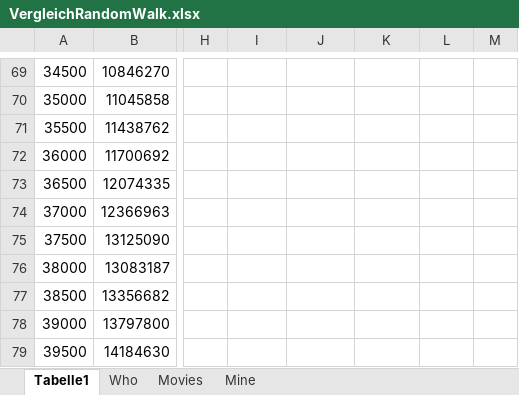
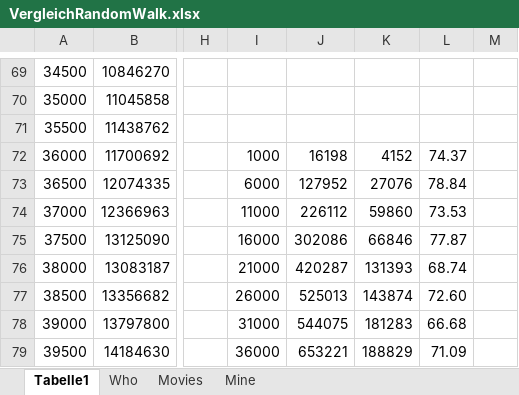
Before and after one commit to SaschaPeukert/BelegParallelAlgorithmsNeo4j, an Excel workbook: Dokumente/VergleichRandomWalk.xlsx, sheet Tabelle1, drawn as a sheet; only a part is shown, gaps mark what is left out; values as stored, in another font and other column widths than the file's, no borders; charts and pictures and conditional formats not drawn; the diff covers the shown part only; the diff names each change by its address in the sheet, - before the commit and + after, or states it on an @@ line.

```diff
--- a/Dokumente/VergleichRandomWalk.xlsx (sheet Tabelle1)
+++ b/Dokumente/VergleichRandomWalk.xlsx (sheet Tabelle1)
-I72: (empty)
+I72: 1000
-J72: (empty)
+J72: 16198
-K72: (empty)
+K72: 4152
-L72: (empty)
+L72: 74.37
-I73: (empty)
+I73: 6000
-J73: (empty)
+J73: 127952
-K73: (empty)
+K73: 27076
-L73: (empty)
+L73: 78.84
-I74: (empty)
+I74: 11000
-J74: (empty)
+J74: 226112
-K74: (empty)
+K74: 59860
-L74: (empty)
+L74: 73.53
-I75: (empty)
+I75: 16000
-J75: (empty)
+J75: 302086
-K75: (empty)
+K75: 66846
-L75: (empty)
+L75: 77.87
-I76: (empty)
+I76: 21000
-J76: (empty)
+J76: 420287
-K76: (empty)
+K76: 131393
-L76: (empty)
+L76: 68.74
-I77: (empty)
+I77: 26000
-J77: (empty)
+J77: 525013
-K77: (empty)
+K77: 143874
-L77: (empty)
+L77: 72.60
-I78: (empty)
+I78: 31000
-J78: (empty)
+J78: 544075
-K78: (empty)
+K78: 181283
-L78: (empty)
+L78: 66.68
-I79: (empty)
+I79: 36000
-J79: (empty)
+J79: 653221
-K79: (empty)
+K79: 188829
-L79: (empty)
+L79: 71.09
```
Also changed, not shown: 11 added rows and 84 edited cells elsewhere in this sheet, charts or pictures, 5 other files.
